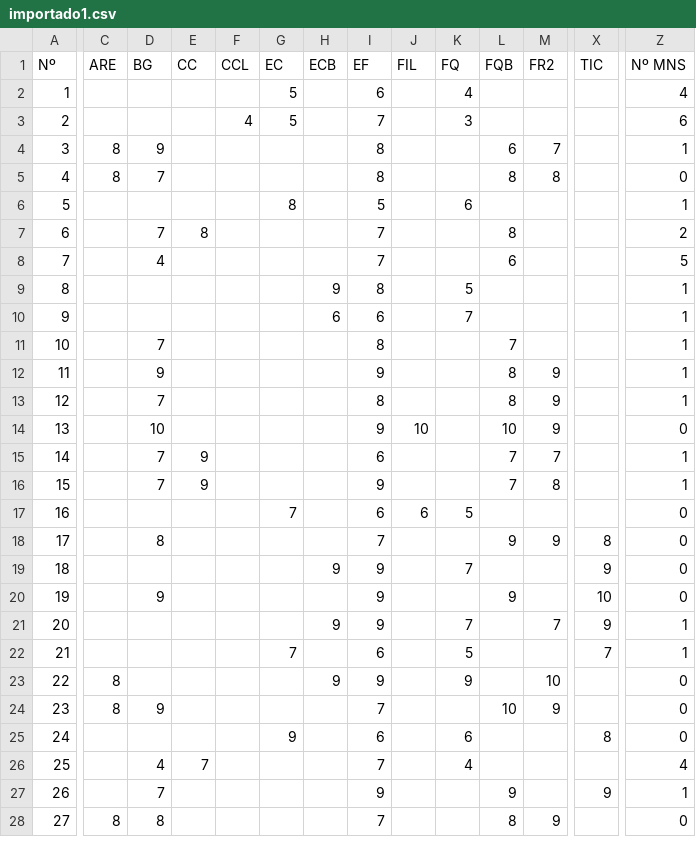
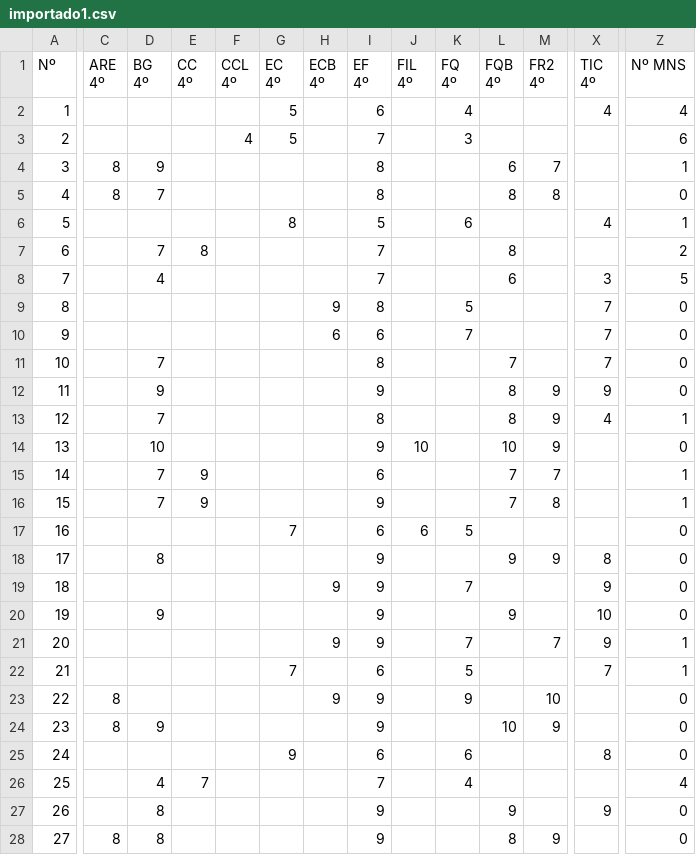
Before and after one commit to crdguez/mat4ac, a CSV file: notebooks/importado1.csv, drawn as a sheet; only a part is shown, gaps mark what is left out; ↵ is a line break in a cell; the diff covers the shown part only; the diff names each change by its address in the sheet, - before the commit and + after, or states it on an @@ line.

```diff
--- a/notebooks/importado1.csv
+++ b/notebooks/importado1.csv
-C1: ARE
+C1: ARE ↵ 4º
-D1: BG
+D1: BG ↵ 4º
-E1: CC
+E1: CC ↵ 4º
-F1: CCL
+F1: CCL ↵ 4º
-G1: EC
+G1: EC ↵ 4º
-H1: ECB
+H1: ECB ↵ 4º
-I1: EF
+I1: EF ↵ 4º
-J1: FIL
+J1: FIL ↵ 4º
-K1: FQ
+K1: FQ ↵ 4º
-L1: FQB
+L1: FQB ↵ 4º
-M1: FR2
+M1: FR2 ↵ 4º
-X1: TIC
+X1: TIC ↵ 4º
-X2 (TIC 4º): (empty)
+X2 (TIC 4º): 4
-X6 (TIC 4º): (empty)
+X6 (TIC 4º): 4
-X8 (TIC 4º): (empty)
+X8 (TIC 4º): 3
-X9:X11 (TIC 4º): (empty)
+X9:X11 (TIC 4º): 7
-Z9:Z12 (Nº MNS): 1
+Z9:Z12 (Nº MNS): 0
-X12 (TIC 4º): (empty)
+X12 (TIC 4º): 9
-X13 (TIC 4º): (empty)
+X13 (TIC 4º): 4
-I18 (EF 4º): 7
+I18 (EF 4º): 9
-I24 (EF 4º): 7
+I24 (EF 4º): 9
-D27 (BG 4º): 7
+D27 (BG 4º): 8
-Z27 (Nº MNS): 1
+Z27 (Nº MNS): 0
-I28 (EF 4º): 7
+I28 (EF 4º): 9
```
Also changed, not shown: 11 edited cells elsewhere in this file, notebooks/alumnos_observaciones2.csv, notebooks/ev1.csv, 16 other files.
